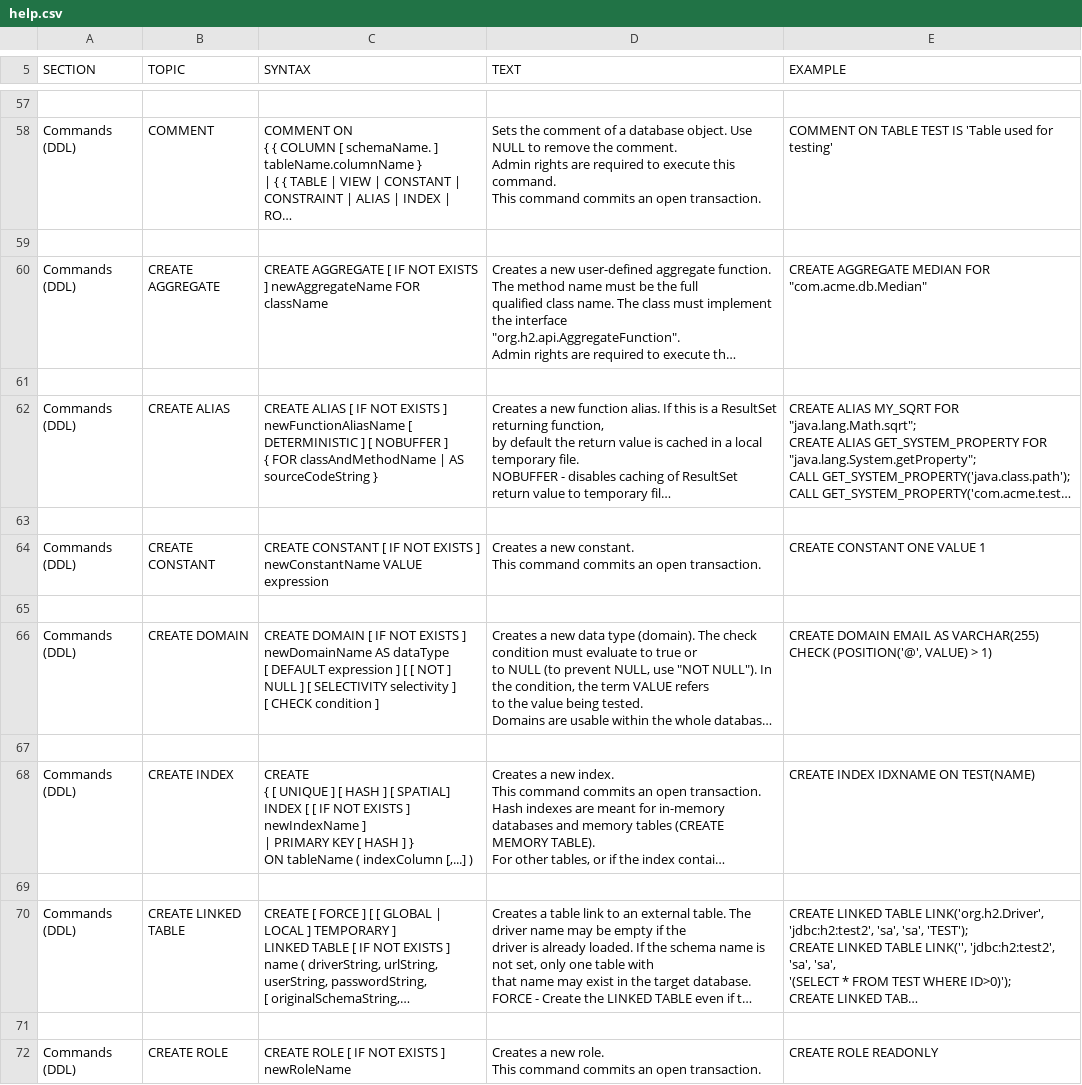
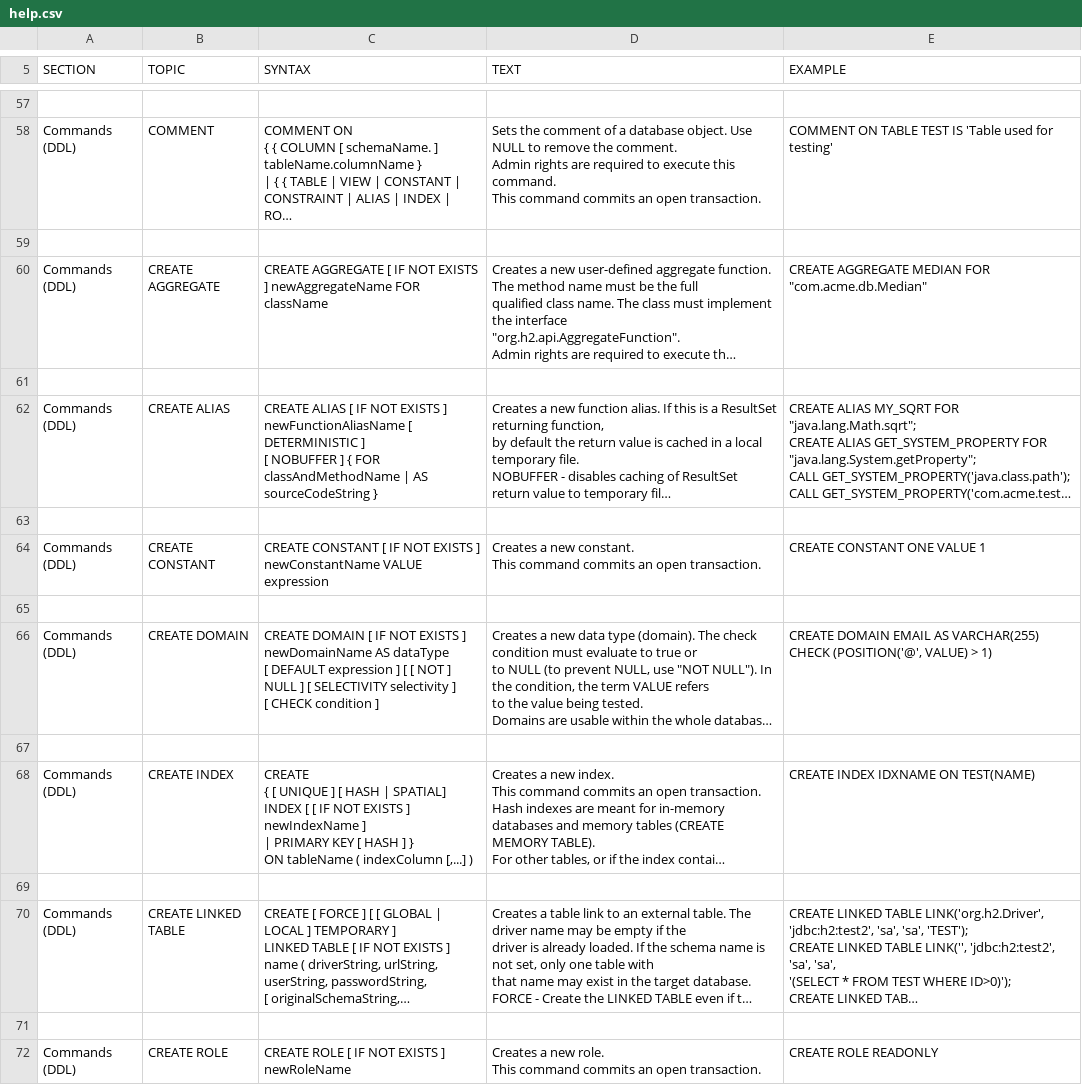
Before and after one commit to codefollower/H2-Research, a CSV file: src/docsrc/help/help.csv, drawn as a sheet; only a part is shown, gaps mark what is left out; long unchanged cells end in …; the diff names each change by its address in the sheet, - before the commit and + after, or states it on an @@ line.

Commit message:
Fix formatting
git-svn-id: http://h2database.googlecode.com/svn/trunk/h2@5688 e6896862-9d19-0410-bfb3-e9fa5d50e656

```diff
--- a/src/docsrc/help/help.csv
+++ b/src/docsrc/help/help.csv
-C62 (SYNTAX): …sourceCodeString }
+C62 (SYNTAX): …sourceCodeString }
-C68 (SYNTAX): …[ HASH ] [ SPATIAL] INDEX…
+C68 (SYNTAX): …[ HASH | SPATIAL] INDEX…
```
